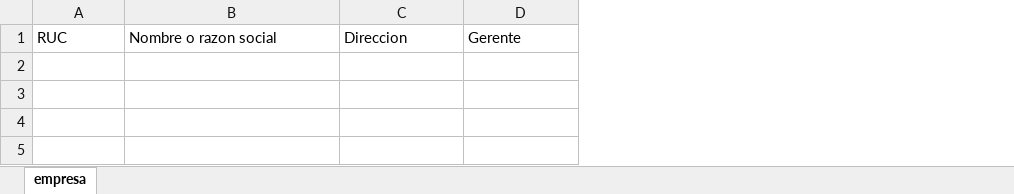
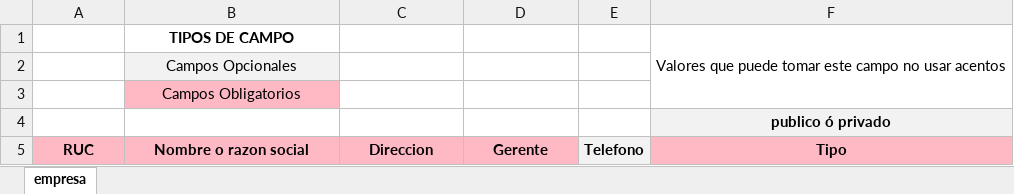
Before and after one commit to paulantezana/review, an Excel workbook: templates/templateCompany.xlsx, sheet empresa, drawn as a sheet; values as stored, in another font and other column widths than the file's, no borders; addresses are those after the commit; the diff names each change by its address in the sheet, - before the commit and + after, or states it on an @@ line.

```diff
--- a/templates/templateCompany.xlsx (sheet empresa)
+++ b/templates/templateCompany.xlsx (sheet empresa)
+column E, row 5: Telefono
+column F, row 5: Tipo
+row 1:  | TIPOS DE CAMPO |  |  |  | Valores que puede tomar este campo no usar acentos
+row 2:  | Campos Opcionales
+row 3:  | Campos Obligatorios
+row 4:  |  |  |  |  | publico ó privado
@@ A5:D5 fill: none → #FFB9C5, bold: off → on, alignment: left → center @@
```
Also changed, not shown: templates/templateStudentSA.xlsx, 3 other files.
